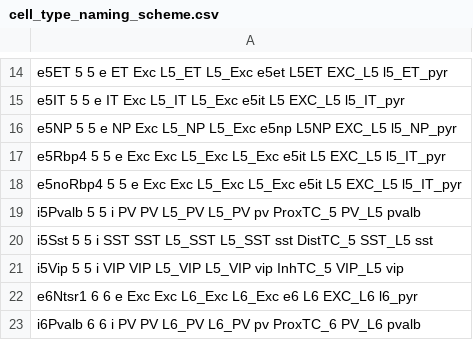
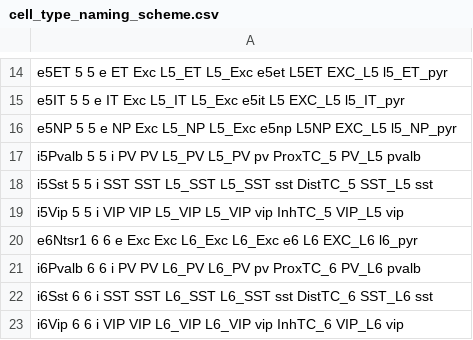
Before and after one commit to AllenInstitute/biorealistic-v1-model, a CSV file: base_props/cell_type_naming_scheme.csv, drawn as a sheet; only a part is shown, gaps mark what is left out; the shorter side is filled out with more unchanged rows.

Commit message:
Enabling cell number fluctuation + contrast analysis

```diff
--- a/base_props/cell_type_naming_scheme.csv
+++ b/base_props/cell_type_naming_scheme.csv
@@ -16,4 +16,2 @@ e5IT 5 5 e IT Exc L5_IT L5_Exc e5it L5 EXC_L5 l5_IT_pyr
 e5NP 5 5 e NP Exc L5_NP L5_Exc e5np L5NP EXC_L5 l5_NP_pyr
-e5Rbp4 5 5 e Exc Exc L5_Exc L5_Exc e5it L5 EXC_L5 l5_IT_pyr
-e5noRbp4 5 5 e Exc Exc L5_Exc L5_Exc e5it L5 EXC_L5 l5_IT_pyr
 i5Pvalb 5 5 i PV PV L5_PV L5_PV pv ProxTC_5 PV_L5 pvalb
```
Also changed, not shown: 5 other files.
